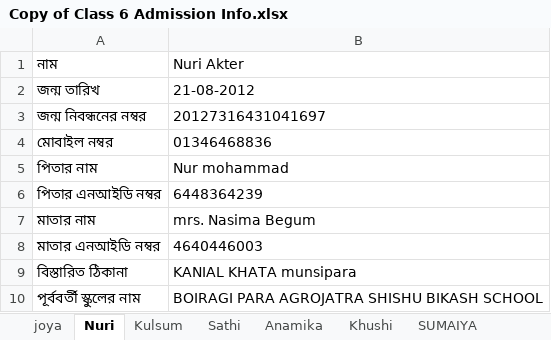
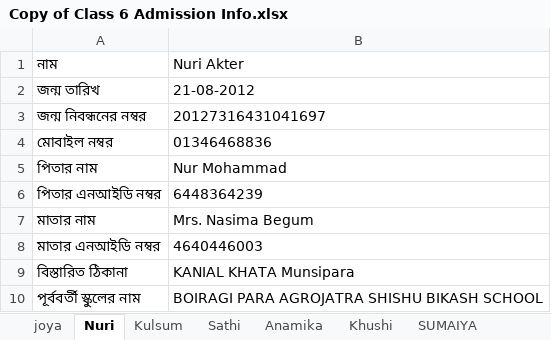
Before and after one commit to AtoshMohonto/Study-Game, an Excel workbook: class 6 addmission doc/Copy of Class 6 Admission Info.xlsx, sheet Nuri, drawn as a sheet; values as stored, in another font and other column widths than the file's, no borders; the diff names each change by its address in the sheet, - before the commit and + after, or states it on an @@ line.

```diff
--- a/class 6 addmission doc/Copy of Class 6 Admission Info.xlsx (sheet Nuri)
+++ b/class 6 addmission doc/Copy of Class 6 Admission Info.xlsx (sheet Nuri)
-B5: Nur mohammad
+B5: Nur Mohammad
-B7: mrs. Nasima Begum
+B7: Mrs. Nasima Begum
-B9: KANIAL KHATA munsipara
+B9: KANIAL KHATA Munsipara
```
Also changed, not shown: sheet joya, sheet Kulsum, sheet SUMAIYA, sheet Sathi, sheet Anamika, sheet SISTY, marksheet.xlsx, 6 other files.
